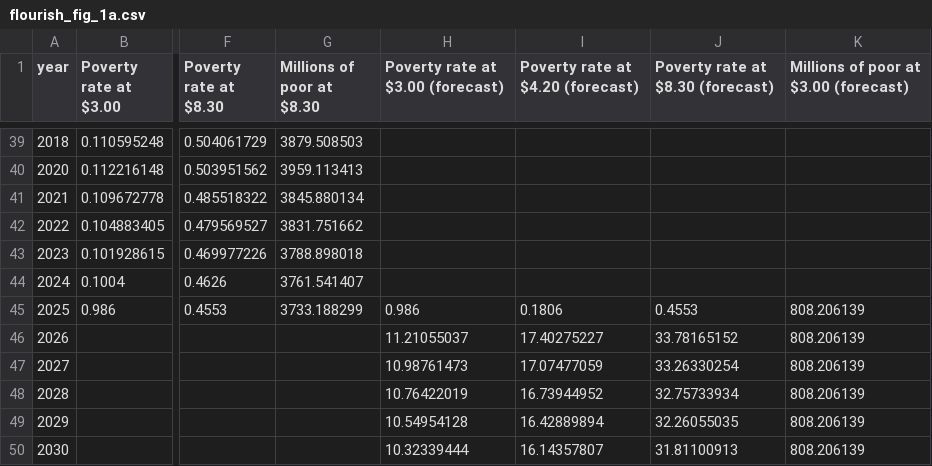
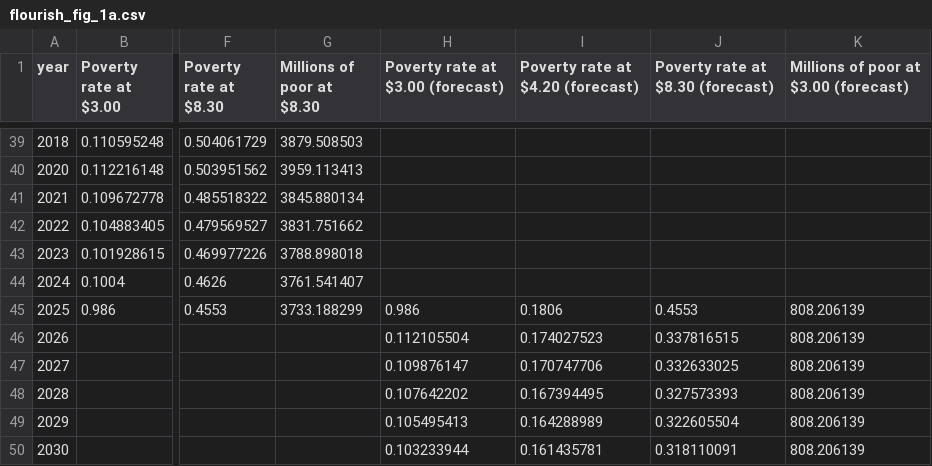
Before and after one commit to GPID-WB/pip-chartbook, a CSV file: csv/flourish_fig_1a.csv, drawn as a sheet; only a part is shown, gaps mark what is left out; the diff names each change by its address in the sheet, - before the commit and + after, or states it on an @@ line.

```diff
--- a/csv/flourish_fig_1a.csv
+++ b/csv/flourish_fig_1a.csv
-H46 (Poverty rate at $3.00 (forecast)): 11.21055037
+H46 (Poverty rate at $3.00 (forecast)): 0.112105504
-I46 (Poverty rate at $4.20 (forecast)): 17.40275227
+I46 (Poverty rate at $4.20 (forecast)): 0.174027523
-J46 (Poverty rate at $8.30 (forecast)): 33.78165152
+J46 (Poverty rate at $8.30 (forecast)): 0.337816515
-H47 (Poverty rate at $3.00 (forecast)): 10.98761473
+H47 (Poverty rate at $3.00 (forecast)): 0.109876147
-I47 (Poverty rate at $4.20 (forecast)): 17.07477059
+I47 (Poverty rate at $4.20 (forecast)): 0.170747706
-J47 (Poverty rate at $8.30 (forecast)): 33.26330254
+J47 (Poverty rate at $8.30 (forecast)): 0.332633025
-H48 (Poverty rate at $3.00 (forecast)): 10.76422019
+H48 (Poverty rate at $3.00 (forecast)): 0.107642202
-I48 (Poverty rate at $4.20 (forecast)): 16.73944952
+I48 (Poverty rate at $4.20 (forecast)): 0.167394495
-J48 (Poverty rate at $8.30 (forecast)): 32.75733934
+J48 (Poverty rate at $8.30 (forecast)): 0.327573393
-H49 (Poverty rate at $3.00 (forecast)): 10.54954128
+H49 (Poverty rate at $3.00 (forecast)): 0.105495413
-I49 (Poverty rate at $4.20 (forecast)): 16.42889894
+I49 (Poverty rate at $4.20 (forecast)): 0.164288989
-J49 (Poverty rate at $8.30 (forecast)): 32.26055035
+J49 (Poverty rate at $8.30 (forecast)): 0.322605504
-H50 (Poverty rate at $3.00 (forecast)): 10.32339444
+H50 (Poverty rate at $3.00 (forecast)): 0.103233944
-I50 (Poverty rate at $4.20 (forecast)): 16.14357807
+I50 (Poverty rate at $4.20 (forecast)): 0.161435781
-J50 (Poverty rate at $8.30 (forecast)): 31.81100913
+J50 (Poverty rate at $8.30 (forecast)): 0.318110091
```
Also changed, not shown: csv/flourish_fig_1b.csv.
